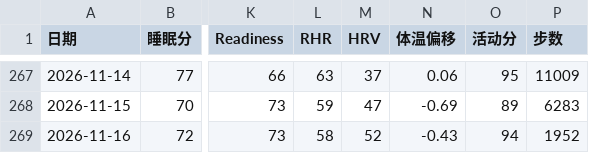
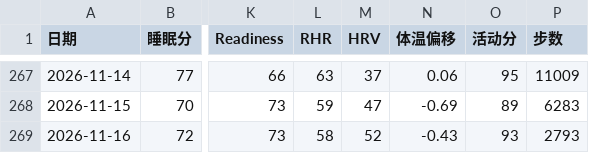
Before and after one commit to bruceR699/health-data, a CSV file: data.csv, drawn as a sheet; only a part is shown, gaps mark what is left out; the diff names each change by its address in the sheet, - before the commit and + after, or states it on an @@ line.

Commit message:
更新 data.csv

```diff
--- a/data.csv
+++ b/data.csv
-O269 (活动分): 94
+O269 (活动分): 93
-P269 (步数): 1952
+P269 (步数): 2793
```
